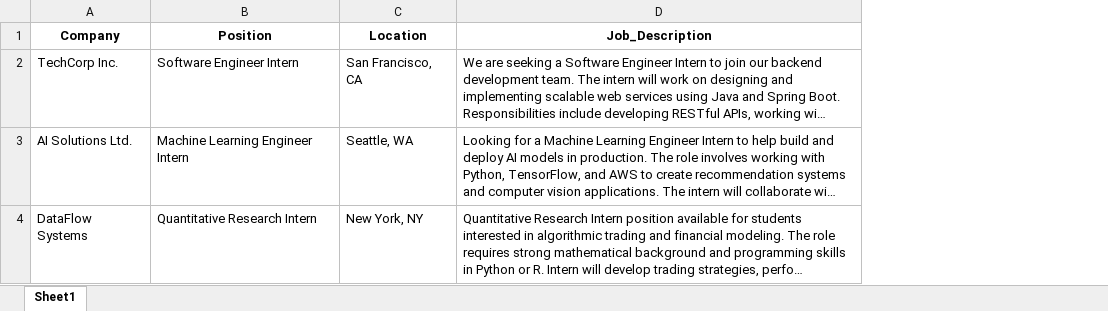
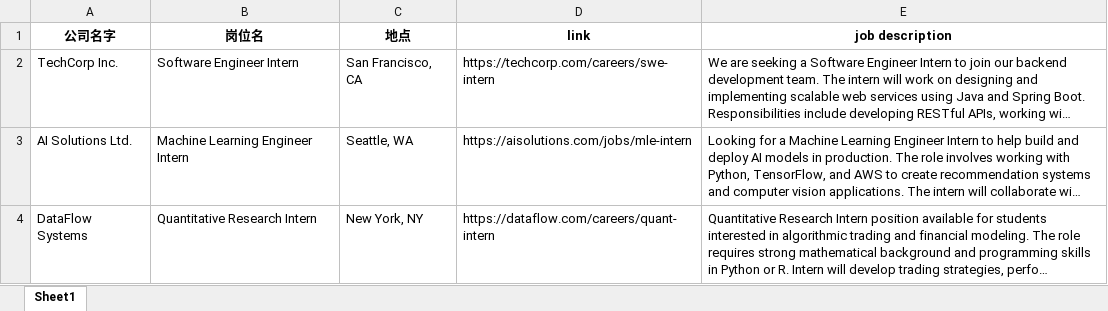
Before and after one commit to SeraphimHuang/CV_Agent, an Excel workbook: positions_example.xlsx, sheet Sheet1, drawn as a sheet; long unchanged cells end in …; values as stored, in another font and other column widths than the file's, no borders; removed rows and columns are numbered as before the commit, all else as after; the diff names each change by its address in the sheet, - before the commit and + after, or states it on an @@ line.

Commit message:
Add data loader module

```diff
--- a/positions_example.xlsx (sheet Sheet1)
+++ b/positions_example.xlsx (sheet Sheet1)
+column D, rows 2-4: https://techcorp.com/careers/swe-intern | https://aisolutions.com/jobs/mle-intern | https://dataflow.com/careers/quant-intern
-row 1: Company | Position | Location | Job_Description
+row 1: 公司名字 | 岗位名 | 地点 | link | job description
```
Also changed, not shown: 1 other file.
